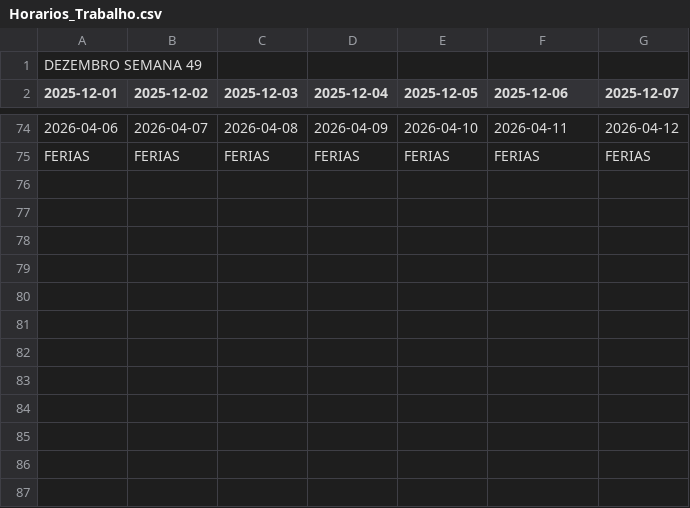
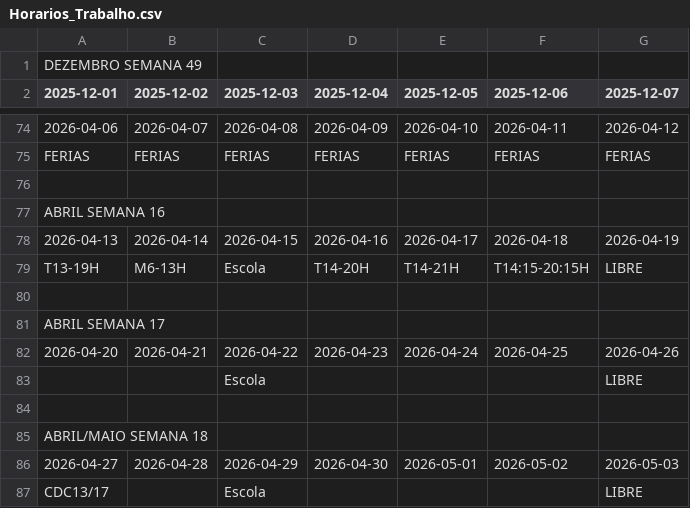
Before and after one commit to RamosPedro27/Horarios_Trabalho, a CSV file: Horarios_Trabalho.csv, drawn as a sheet; only a part is shown, gaps mark what is left out; the diff names each change by its address in the sheet, - before the commit and + after, or states it on an @@ line.

Commit message:
Atualizar Horarios_Trabalho.csv via Google Sheets

```diff
--- a/Horarios_Trabalho.csv
+++ b/Horarios_Trabalho.csv
+row 76: (empty)
+row 77: ABRIL SEMANA 16
+row 78: 2026-04-13 | 2026-04-14 | 2026-04-15 | 2026-04-16 | 2026-04-17 | 2026-04-18 | 2026-04-19
+row 79: T13-19H | M6-13H | Escola | T14-20H | T14-21H | T14:15-20:15H | LIBRE
+row 80: (empty)
+row 81: ABRIL SEMANA 17
+row 82: 2026-04-20 | 2026-04-21 | 2026-04-22 | 2026-04-23 | 2026-04-24 | 2026-04-25 | 2026-04-26
+row 83:  |  | Escola |  |  |  | LIBRE
+row 84: (empty)
+row 85: ABRIL/MAIO SEMANA 18
+row 86: 2026-04-27 | 2026-04-28 | 2026-04-29 | 2026-04-30 | 2026-05-01 | 2026-05-02 | 2026-05-03
+row 87: CDC13/17 |  | Escola |  |  |  | LIBRE
```
